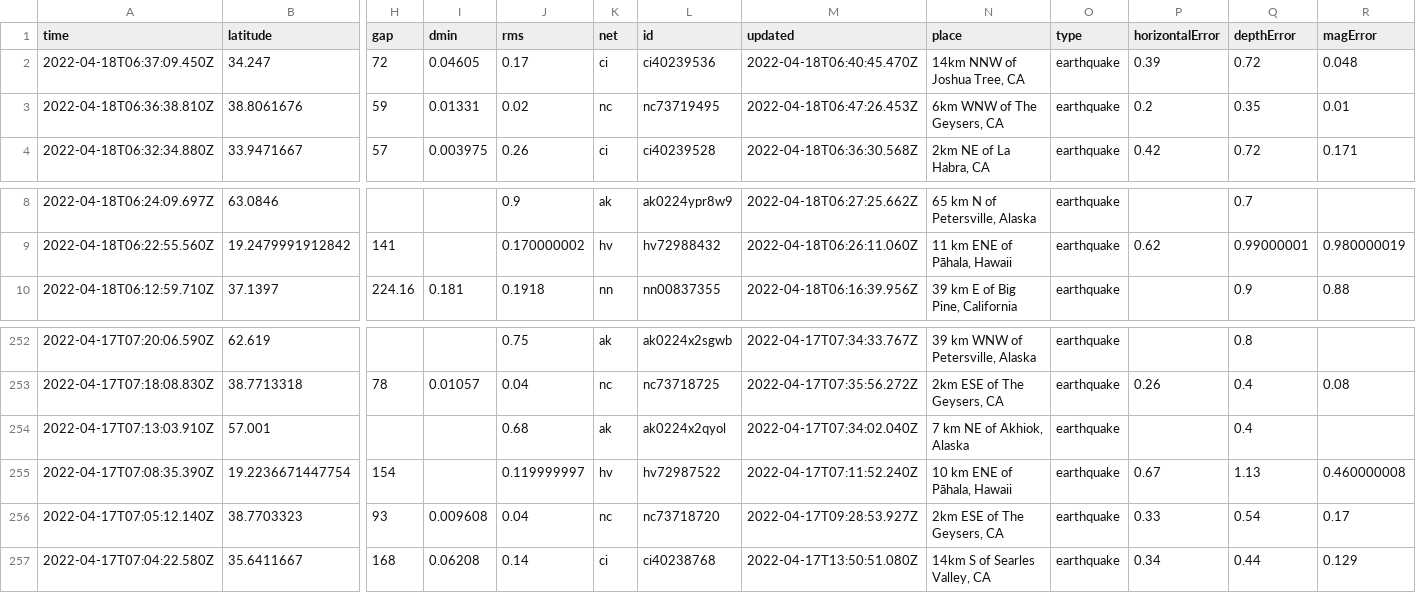
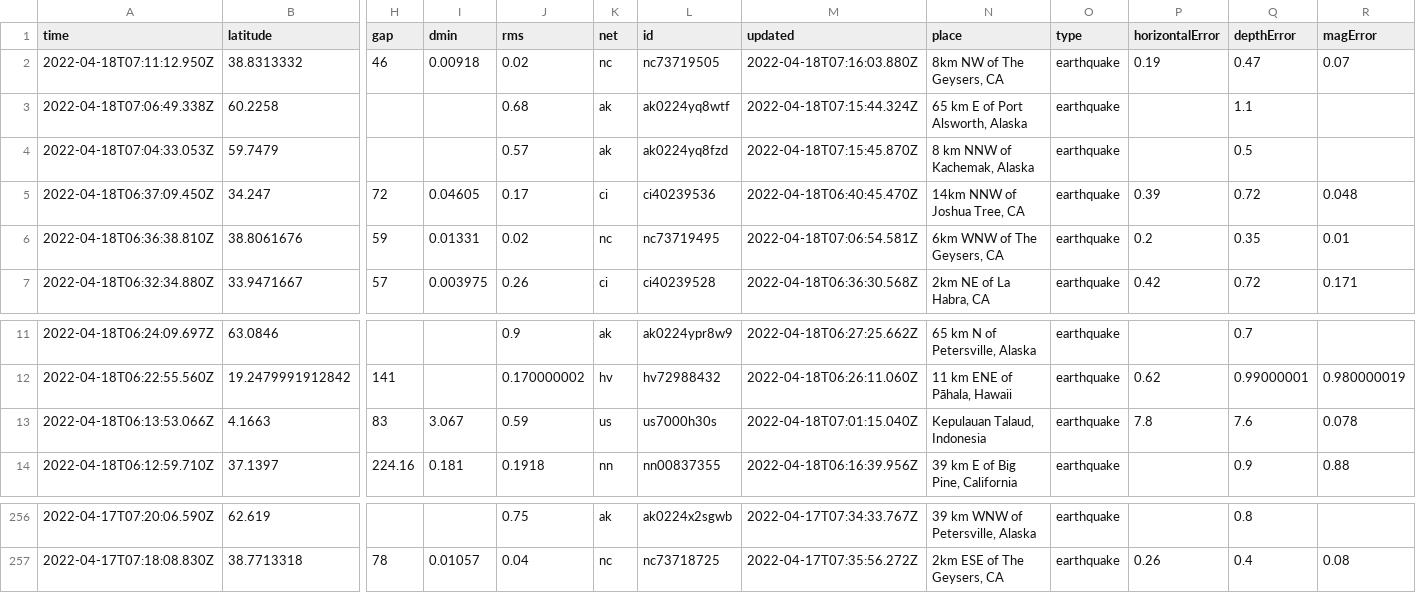
Before and after one commit to AnjDelgado/my-data-robot, a CSV file: usgs_current.csv, drawn as a sheet; only a part is shown, gaps mark what is left out; removed rows and columns are numbered as before the commit, all else as after; rows hold the shown columns only; the diff names each change by its address in the sheet, - before the commit and + after, or states it on an @@ line.

```diff
--- a/usgs_current.csv
+++ b/usgs_current.csv
+row 2: 2022-04-18T07:11:12.950Z | 38.8313332 | 46 | 0.00918 | 0.02 | nc | nc73719505 | 2022-04-18T07:16:03.880Z | 8km NW of The Geysers, CA | earthquake | 0.19 | 0.47 | 0.07
+row 3: 2022-04-18T07:06:49.338Z | 60.2258 |  |  | 0.68 | ak | ak0224yq8wtf | 2022-04-18T07:15:44.324Z | 65 km E of Port Alsworth, Alaska | earthquake |  | 1.1
+row 4: 2022-04-18T07:04:33.053Z | 59.7479 |  |  | 0.57 | ak | ak0224yq8fzd | 2022-04-18T07:15:45.870Z | 8 km NNW of Kachemak, Alaska | earthquake |  | 0.5
-M6 (updated): 2022-04-18T06:47:26.453Z
+M6 (updated): 2022-04-18T07:06:54.581Z
+row 13: 2022-04-18T06:13:53.066Z | 4.1663 | 83 | 3.067 | 0.59 | us | us7000h30s | 2022-04-18T07:01:15.040Z | Kepulauan Talaud, Indonesia | earthquake | 7.8 | 7.6 | 0.078
-row 254: 2022-04-17T07:13:03.910Z | 57.001 |  |  | 0.68 | ak | ak0224x2qyol | 2022-04-17T07:34:02.040Z | 7 km NE of Akhiok, Alaska | earthquake |  | 0.4
-row 255: 2022-04-17T07:08:35.390Z | 19.2236671447754 | 154 |  | 0.119999997 | hv | hv72987522 | 2022-04-17T07:11:52.240Z | 10 km ENE of Pāhala, Hawaii | earthquake | 0.67 | 1.13 | 0.460000008
-row 256: 2022-04-17T07:05:12.140Z | 38.7703323 | 93 | 0.009608 | 0.04 | nc | nc73718720 | 2022-04-17T09:28:53.927Z | 2km ESE of The Geysers, CA | earthquake | 0.33 | 0.54 | 0.17
-row 257: 2022-04-17T07:04:22.580Z | 35.6411667 | 168 | 0.06208 | 0.14 | ci | ci40238768 | 2022-04-17T13:50:51.080Z | 14km S of Searles Valley, CA | earthquake | 0.34 | 0.44 | 0.129
```
